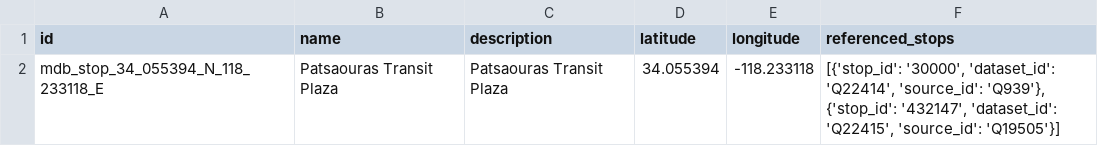
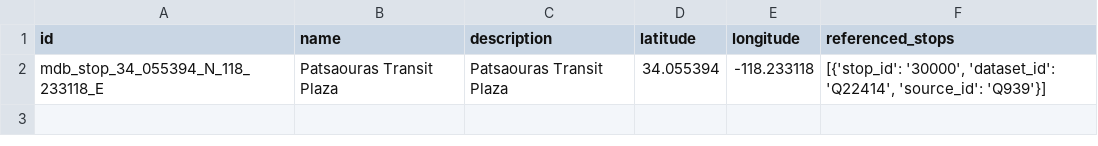
Before and after one commit to MobilityData/shared-identifiers-prototype, a CSV file: stops.csv, drawn as a sheet.

Commit message:
Detach referenced stop from MDB Stop for Patsaouras Transit Station (LA Metro Bus)

```diff
--- a/stops.csv
+++ b/stops.csv
@@ -1,2 +1,2 @@
 id;name;description;latitude;longitude;referenced_stops
-mdb_stop_34_055394_N_118_233118_E;Patsaouras Transit Plaza;Patsaouras Transit Plaza;34.055394;-118.233118;[{'stop_id': '30000', 'dataset_id': 'Q22414', 'source_id': 'Q939'}, {'stop_id': '432147', 'dataset_id': 'Q22415', 'source_id': 'Q19505'}]
+mdb_stop_34_055394_N_118_233118_E;Patsaouras Transit Plaza;Patsaouras Transit Plaza;34.055394;-118.233118;[{'stop_id': '30000', 'dataset_id': 'Q22414', 'source_id': 'Q939'}]
```
